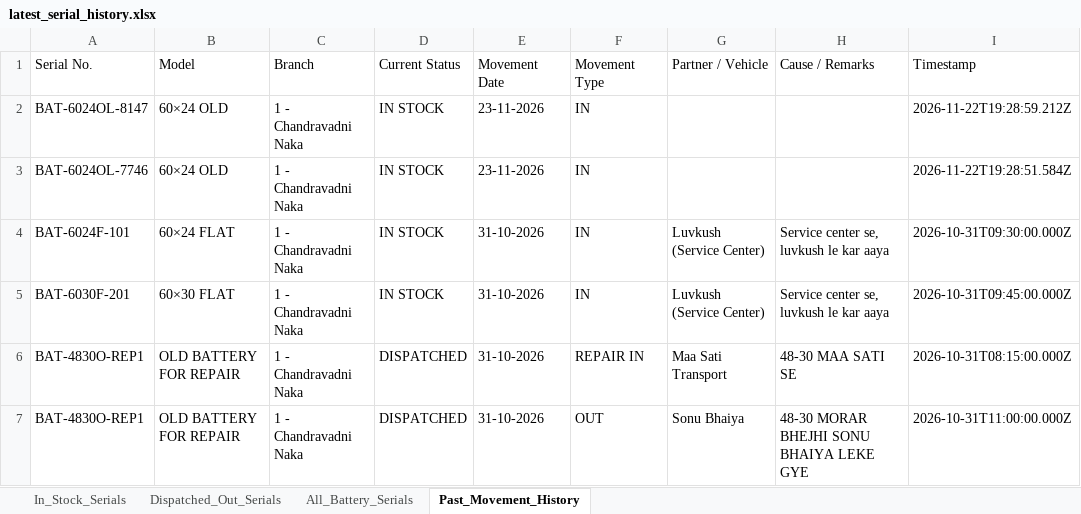
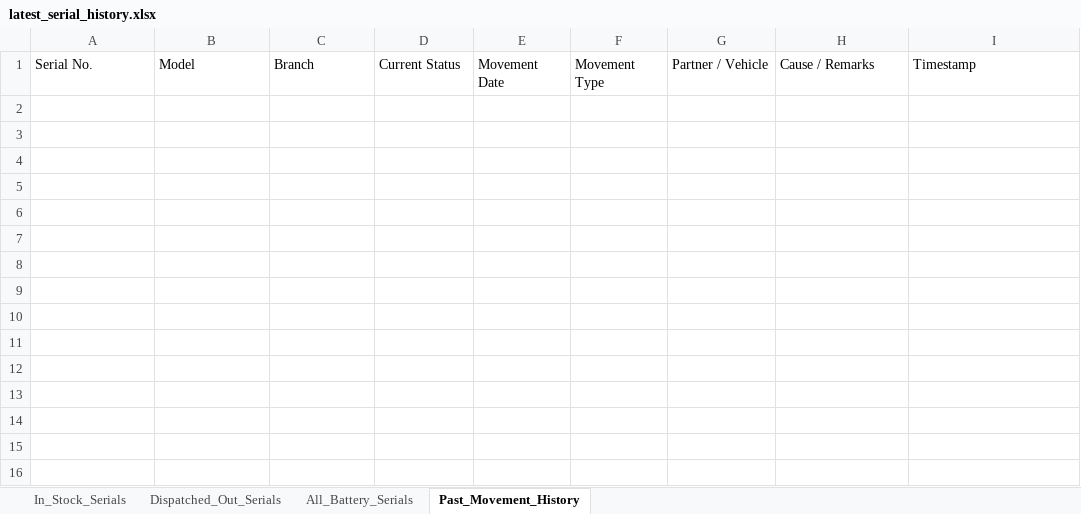
Before and after one commit to piyushCS201083/stock-management, an Excel workbook: data/backups/latest_serial_history.xlsx, sheet Past_Movement_History, drawn as a sheet; values as stored, in another font and other column widths than the file's, no borders; the diff names each change by its address in the sheet, - before the commit and + after, or states it on an @@ line.

```diff
--- a/data/backups/latest_serial_history.xlsx (sheet Past_Movement_History)
+++ b/data/backups/latest_serial_history.xlsx (sheet Past_Movement_History)
-row 2: BAT-6024OL-8147 | 60×24 OLD | 1 - Chandravadni Naka | IN STOCK | 23-11-2026 | IN |  |  | 2026-11-22T19:28:59.212Z
-row 3: BAT-6024OL-7746 | 60×24 OLD | 1 - Chandravadni Naka | IN STOCK | 23-11-2026 | IN |  |  | 2026-11-22T19:28:51.584Z
-row 4: BAT-6024F-101 | 60×24 FLAT | 1 - Chandravadni Naka | IN STOCK | 31-10-2026 | IN | Luvkush (Service Center) | Service center se, luvkush le kar aaya | 2026-10-31T09:30:00.000Z
-row 5: BAT-6030F-201 | 60×30 FLAT | 1 - Chandravadni Naka | IN STOCK | 31-10-2026 | IN | Luvkush (Service Center) | Service center se, luvkush le kar aaya | 2026-10-31T09:45:00.000Z
-row 6: BAT-4830O-REP1 | OLD BATTERY FOR REPAIR | 1 - Chandravadni Naka | DISPATCHED | 31-10-2026 | REPAIR IN | Maa Sati Transport | 48-30 MAA SATI SE | 2026-10-31T08:15:00.000Z
-row 7: BAT-4830O-REP1 | OLD BATTERY FOR REPAIR | 1 - Chandravadni Naka | DISPATCHED | 31-10-2026 | OUT | Sonu Bhaiya | 48-30 MORAR BHEJHI SONU BHAIYA LEKE GYE | 2026-10-31T11:00:00.000Z
```
Also changed, not shown: sheet All_Battery_Serials, sheet In_Stock_Serials, sheet Dispatched_Out_Serials, data/backups/latest_stock_register.xlsx, 19 other files.
